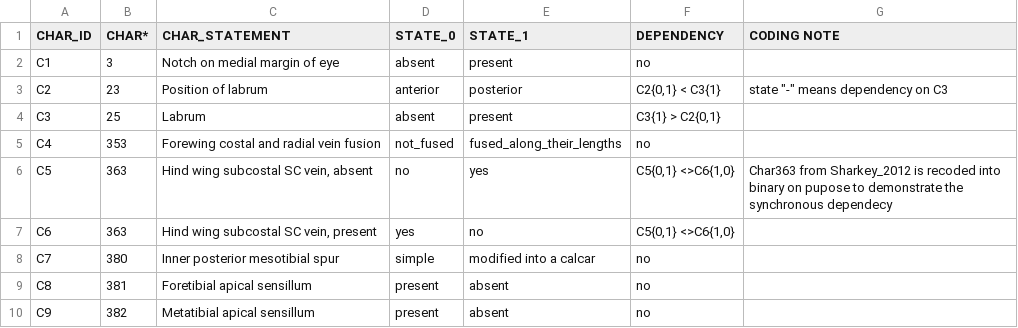
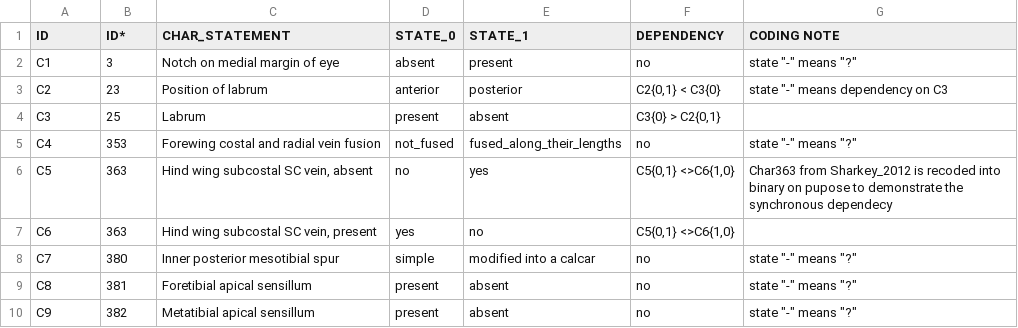
Before and after one commit to sergeitarasov/PARAMO, a CSV file: STEP_1/Char_info.csv, drawn as a sheet.

```diff
--- a/STEP_1/Char_info.csv
+++ b/STEP_1/Char_info.csv
@@ -1,10 +1,10 @@
-CHAR_ID,CHAR*,CHAR_STATEMENT,STATE_0,STATE_1,DEPENDENCY,CODING NOTE
-C1,3,Notch on medial margin of eye,absent,present,no,
-C2,23,Position of labrum,anterior,posterior,"C2{0,1} < C3{1}","state ""-"" means dependency on C3"
-C3,25,Labrum,absent,present,"C3{1} > C2{0,1}",
-C4,353,Forewing  costal and radial vein fusion,not_fused,fused_along_their_lengths,no,
+ID,ID*,CHAR_STATEMENT,STATE_0,STATE_1,DEPENDENCY,CODING NOTE
+C1,3,Notch on medial margin of eye,absent,present,no,"state ""-"" means ""?"""
+C2,23,Position of labrum,anterior,posterior,"C2{0,1} < C3{0}","state ""-"" means dependency on C3"
+C3,25,Labrum,present,absent,"C3{0} > C2{0,1}",
+C4,353,Forewing  costal and radial vein fusion,not_fused,fused_along_their_lengths,no,"state ""-"" means ""?"""
 C5,363,"Hind wing  subcostal  SC  vein, absent ",no,yes,"C5{0,1} <>C6{1,0}",Char363 from Sharkey_2012 is recoded into binary on pupose to demonstrate the synchronous dependecy
 C6,363,"Hind wing  subcostal  SC  vein, present ",yes,no,"C5{0,1} <>C6{1,0}",
-C7,380,Inner posterior mesotibial spur,simple,modified into a calcar,no,
-C8,381,Foretibial apical sensillum,present,absent,no,
-C9,382,Metatibial apical sensillum,present,absent,no,
+C7,380,Inner posterior mesotibial spur,simple,modified into a calcar,no,"state ""-"" means ""?"""
+C8,381,Foretibial apical sensillum,present,absent,no,"state ""-"" means ""?"""
+C9,382,Metatibial apical sensillum,present,absent,no,"state ""-"" means ""?"""
```
Also changed, not shown: STEP_2/Char_info_step_2.csv, STEP_3/Char_annotation.csv, 34 other files.
